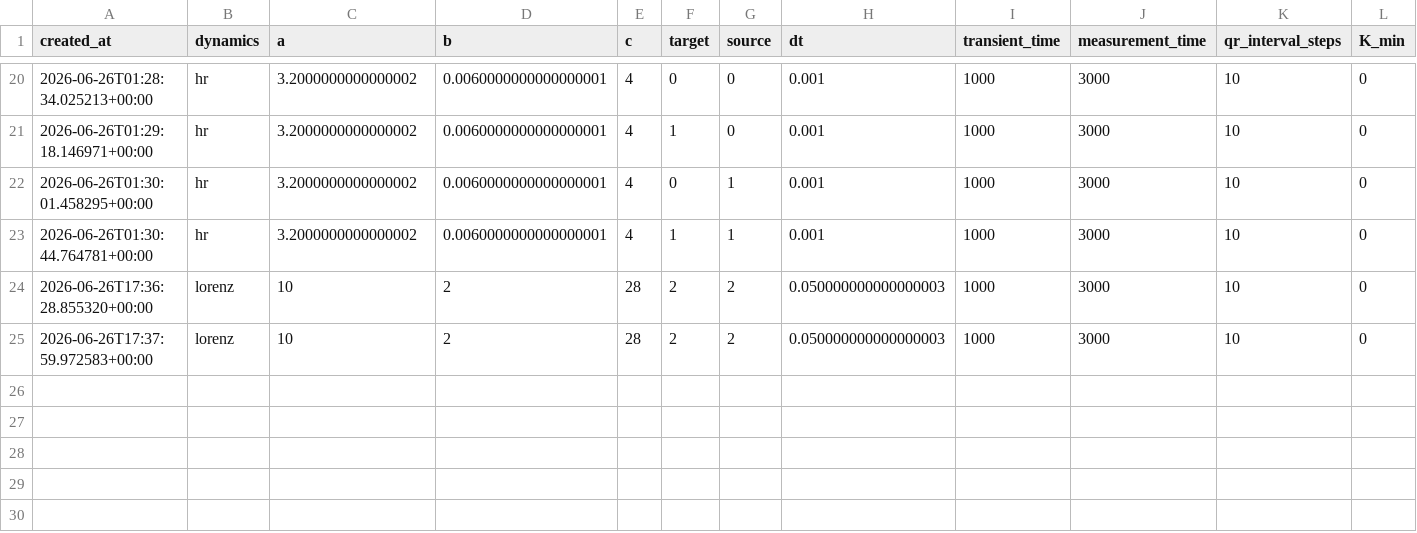
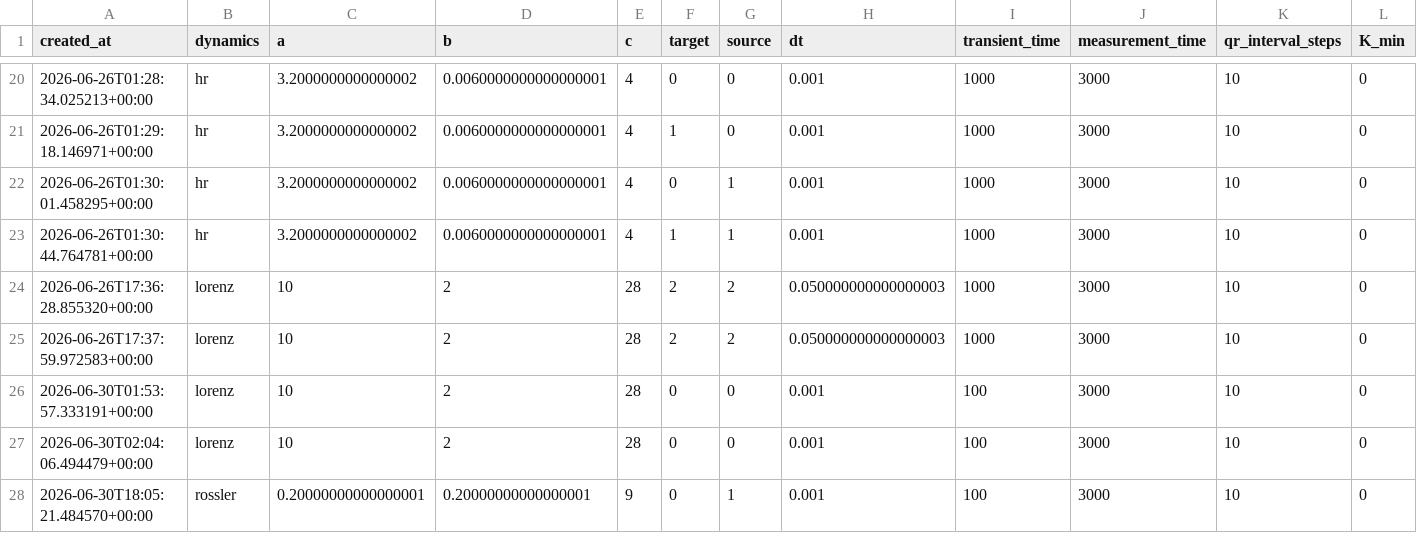
Before and after one commit to lparp06/BasinStability, a CSV file: outputs/msf_zero_cache.csv, drawn as a sheet; only a part is shown, gaps mark what is left out; rows hold the shown columns only; the diff names each change by its address in the sheet, - before the commit and + after, or states it on an @@ line.

```diff
--- a/outputs/msf_zero_cache.csv
+++ b/outputs/msf_zero_cache.csv
+row 26: 2026-06-30T01:53:57.333191+00:00 | lorenz | 10 | 2 | 28 | 0 | 0 | 0.001 | 100 | 3000 | 10 | 0
+row 27: 2026-06-30T02:04:06.494479+00:00 | lorenz | 10 | 2 | 28 | 0 | 0 | 0.001 | 100 | 3000 | 10 | 0
+row 28: 2026-06-30T18:05:21.484570+00:00 | rossler | 0.20000000000000001 | 0.20000000000000001 | 9 | 0 | 1 | 0.001 | 100 | 3000 | 10 | 0
```
Also changed, not shown: 9 other files.
